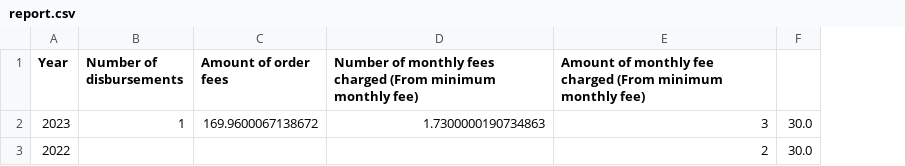
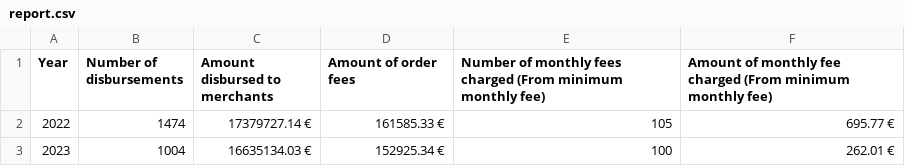
Before and after one commit to adansuku/order_disbursements, a CSV file: report.csv, drawn as a sheet; removed rows and columns are numbered as before the commit, all else as after; the diff names each change by its address in the sheet, - before the commit and + after, or states it on an @@ line.

Commit message:
final csv report

```diff
--- a/report.csv
+++ b/report.csv
+column C (Amount disbursed to merchants), row 2: 17379727.14 €
-column F, row 3: 30.0
-row 2: 2023 | 1 | 169.9600067138672 | 1.7300000190734863 | 3 | 30.0
-B2 (Number of disbursements): (empty)
+B2 (Number of disbursements): 1474
-D2 (Amount of order fees): (empty)
+D2 (Amount of order fees): 161585.33 €
-E2: (empty)
+E2: 105
-F2: 2
+F2: 695.77 €
+row 3: 2023 | 1004 | 16635134.03 € | 152925.34 € | 100 | 262.01 €
```
